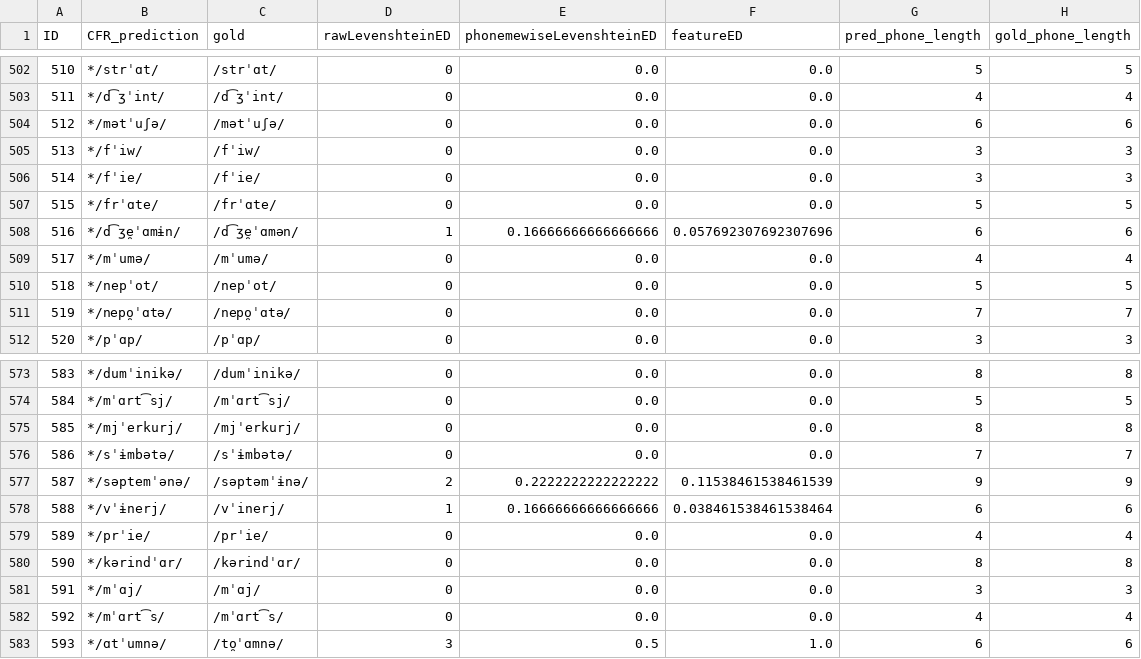
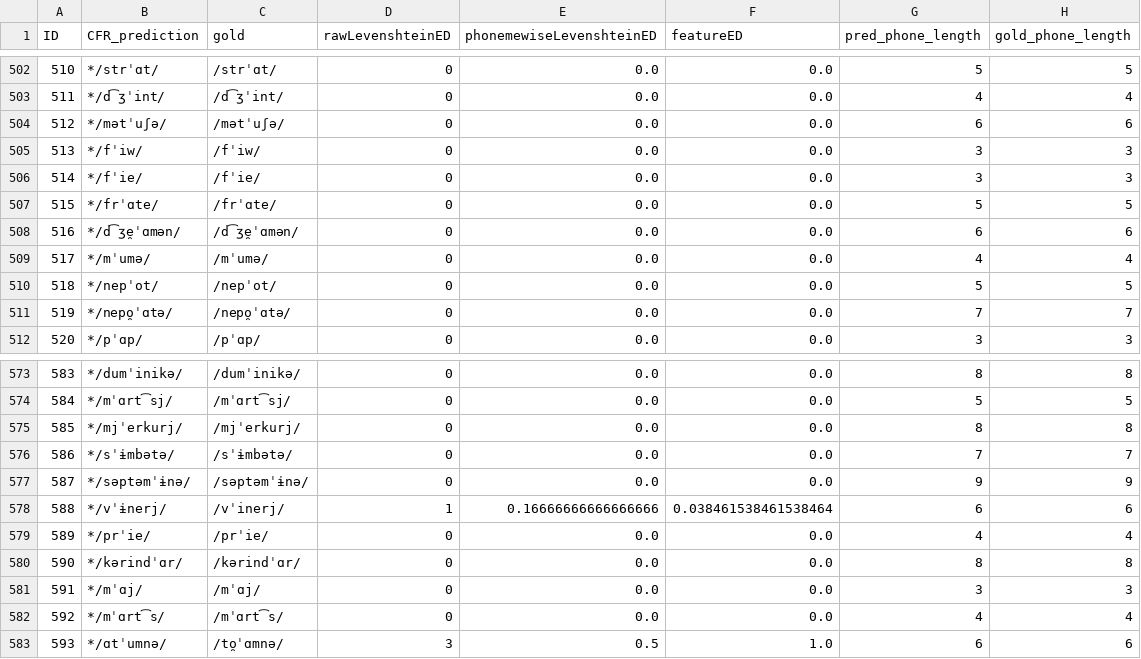
Before and after one commit to clmarr/romanian-cfr, a CSV file: CMrun/resultEditDistances.csv, drawn as a sheet; only a part is shown, gaps mark what is left out.

```diff
--- a/CMrun/resultEditDistances.csv
+++ b/CMrun/resultEditDistances.csv
@@ -507,3 +507,3 @@ ID,CFR_prediction,gold,rawLevenshteinED,phonemewiseLevenshteinED,featureED,pred_
 515,*/frˈɑte/,/frˈɑte/,0,0.0,0.0,5,5
-516,*/d͡ʒe̯ˈɑmɨn/,/d͡ʒe̯ˈɑmən/,1,0.16666666666666666,0.057692307692307696,6,6
+516,*/d͡ʒe̯ˈɑmən/,/d͡ʒe̯ˈɑmən/,0,0.0,0.0,6,6
 517,*/mˈumə/,/mˈumə/,0,0.0,0.0,4,4
@@ -576,3 +576,3 @@ ID,CFR_prediction,gold,rawLevenshteinED,phonemewiseLevenshteinED,featureED,pred_
 586,*/sˈɨmbətə/,/sˈɨmbətə/,0,0.0,0.0,7,7
-587,*/səptemˈənə/,/səptəmˈɨnə/,2,0.2222222222222222,0.11538461538461539,9,9
+587,*/səptəmˈɨnə/,/səptəmˈɨnə/,0,0.0,0.0,9,9
 588,*/vˈɨnerj/,/vˈinerj/,1,0.16666666666666666,0.038461538461538464,6,6
```
Also changed, not shown: CMrun/CMrun_rulewise_output_graph.csv, CMrun/CMrun_stagewise_output_graph.csv, 11 other files.
